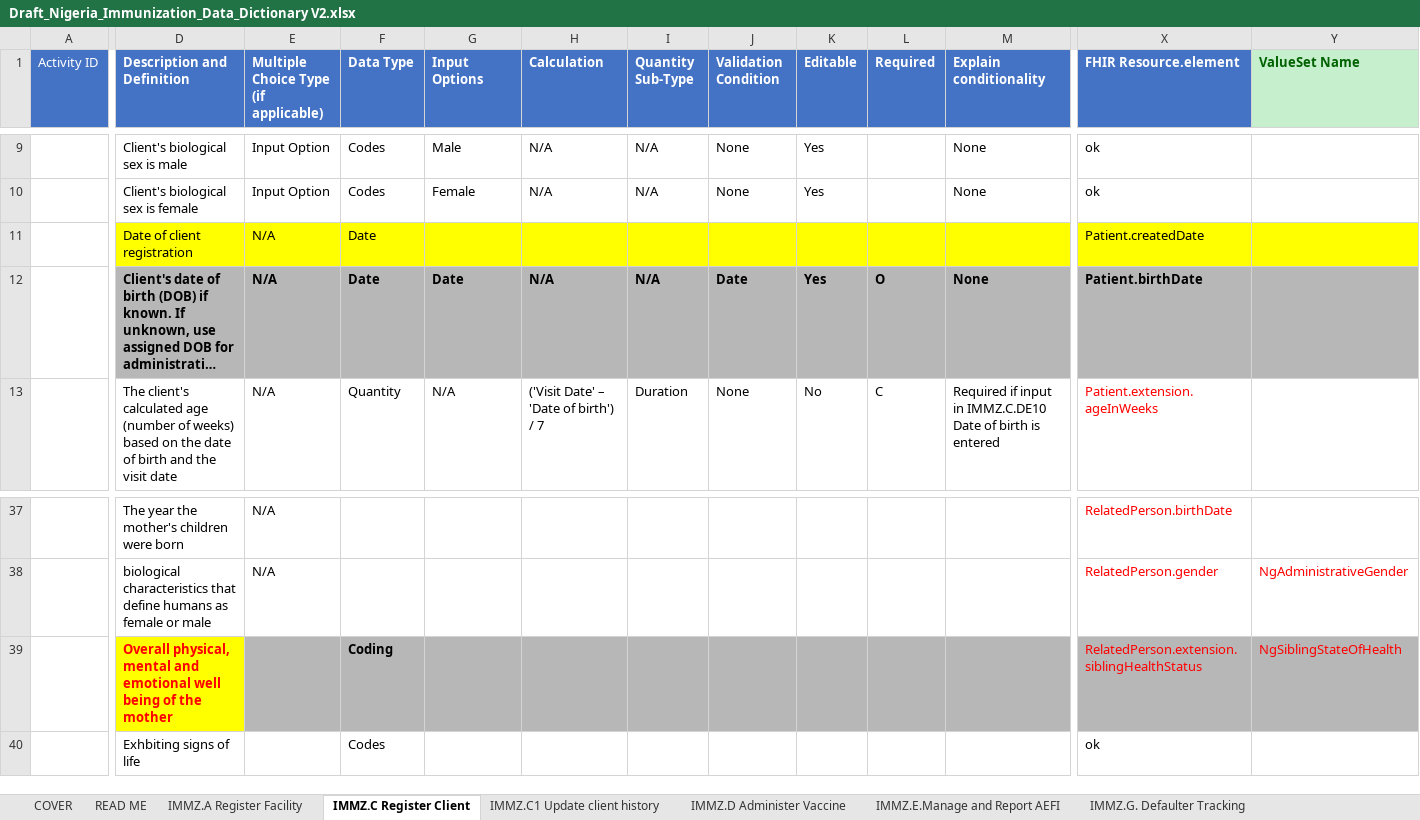
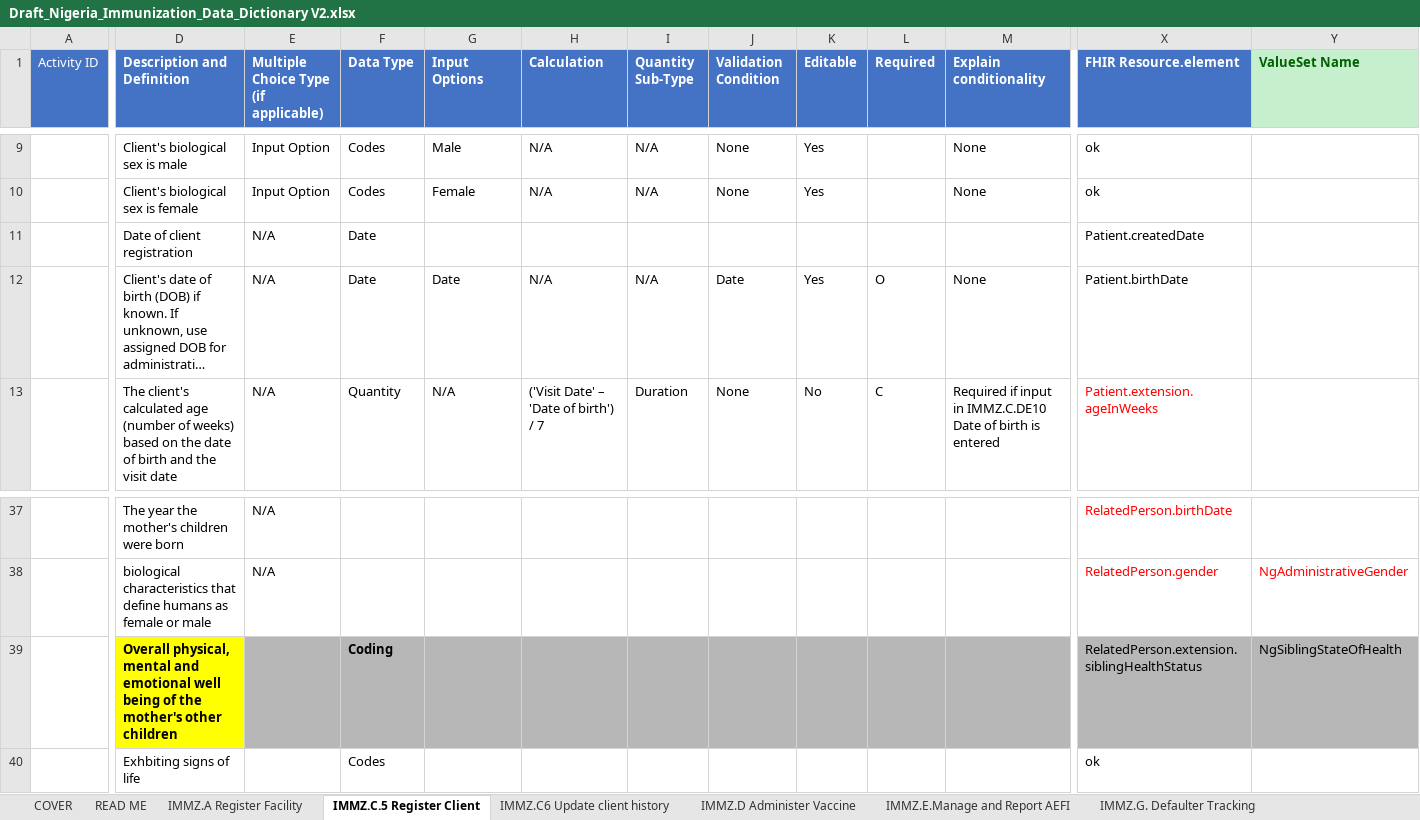
Before and after one commit to Nigeria-FHIR-Community/NPHCDA-ImmunizationIG, an Excel workbook: input/Immunization_DAK/Draft_Nigeria_Immunization_Data_Dictionary V2.xlsx, sheet IMMZ.C.5 Register Client, drawn as a sheet; only a part is shown, gaps mark what is left out; long unchanged cells end in …; values as stored, in another font and other column widths than the file's, no borders; charts and pictures not drawn; the diff covers the shown part only; the diff names each change by its address in the sheet, - before the commit and + after, or states it on an @@ line.

```diff
--- a/input/Immunization_DAK/Draft_Nigeria_Immunization_Data_Dictionary V2.xlsx (sheet IMMZ.C.5 Register Client)
+++ b/input/Immunization_DAK/Draft_Nigeria_Immunization_Data_Dictionary V2.xlsx (sheet IMMZ.C.5 Register Client)
-sheet tab: IMMZ.C Register Client
+sheet tab: IMMZ.C.5 Register Client
-sheet tab: IMMZ.C1 Update client history
+sheet tab: IMMZ.C6 Update client history
-D11:Y11 fill: #FFFF00
+D11:Y11 fill: none
-D12:Y12 fill: #B7B7B7
+D12:Y12 fill: none
-D12:M12 bold: on
+D12:M12 bold: off
-X12 bold: on
+X12 bold: off
-D39 (Description and Definition): …of the mother
+D39 (Description and Definition): …of the mother's other children
-D39 text colour: #FF0000
+D39 text colour: black
-X39:Y39 text colour: #FF0000
+X39:Y39 text colour: black
```
Also changed, not shown: cell formats elsewhere in this sheet, sheet IMMZ.A Register Facility, sheet COVER, 15 other files.
